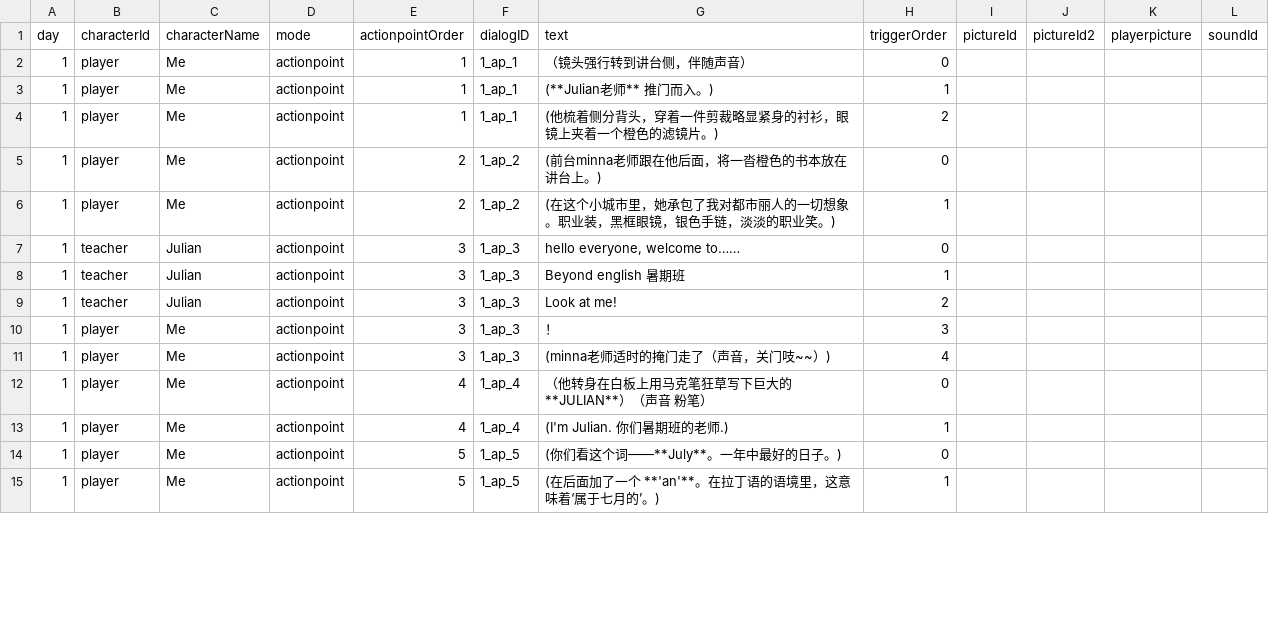
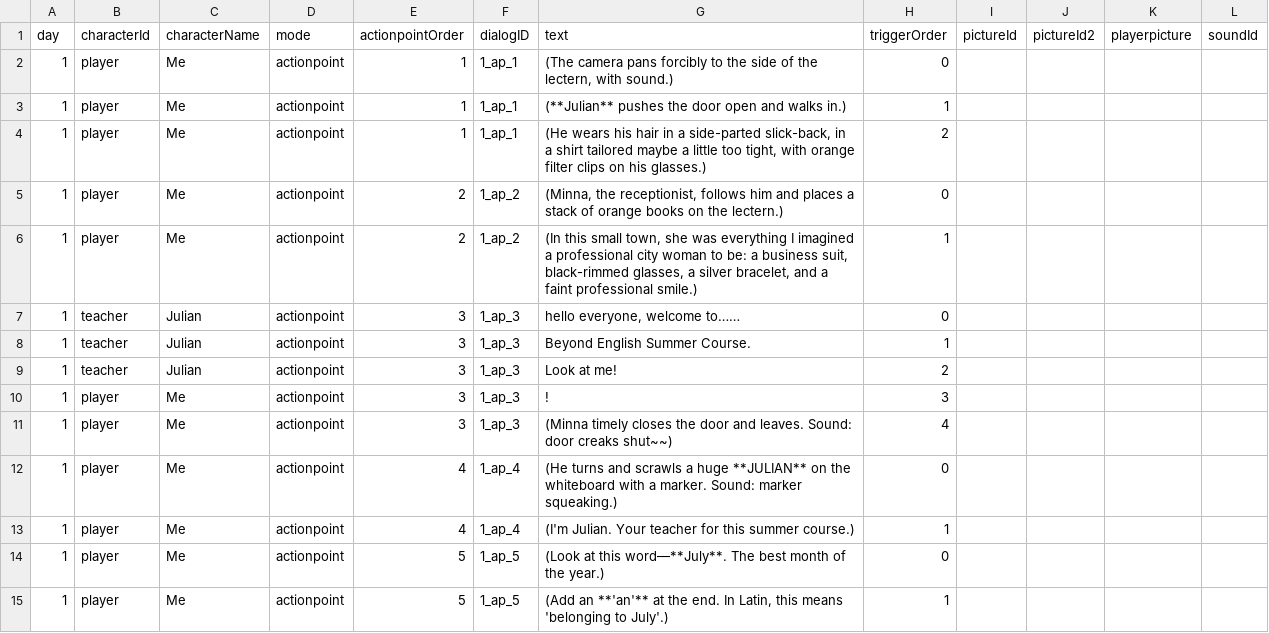
Before and after one commit to Shannju/WhiteNight, a CSV file: Assets/c#/Dialog/csv/teacher.csv, drawn as a sheet; only a part is shown; the diff covers the shown part only.

```diff
--- a/Assets/c#/Dialog/csv/teacher.csv
+++ b/Assets/c#/Dialog/csv/teacher.csv
@@ -1,15 +1,15 @@
 day,characterId,characterName,mode,actionpointOrder,dialogID,text,triggerOrder,pictureId,pictureId2,playerpicture,soundId
-1,player,Me,actionpoint,1,1_ap_1,（镜头强行转到讲台侧，伴随声音）,0,,,,
-1,player,Me,actionpoint,1,1_ap_1,(**Julian老师** 推门而入。),1,,,,
-1,player,Me,actionpoint,1,1_ap_1,(他梳着侧分背头，穿着一件剪裁略显紧身的衬衫，眼镜上夹着一个橙色的滤镜片。),2,,,,
-1,player,Me,actionpoint,2,1_ap_2,(前台minna老师跟在他后面，将一沓橙色的书本放在讲台上。),0,,,,
-1,player,Me,actionpoint,2,1_ap_2,(在这个小城市里，她承包了我对都市丽人的一切想象。职业装，黑框眼镜，银色手链，淡淡的职业笑。),1,,,,
+1,player,Me,actionpoint,1,1_ap_1,"(The camera pans forcibly to the side of the lectern, with sound.)",0,,,,
+1,player,Me,actionpoint,1,1_ap_1,(**Julian** pushes the door open and walks in.),1,,,,
+1,player,Me,actionpoint,1,1_ap_1,"(He wears his hair in a side-parted slick-back, in a shirt tailored maybe a little too tight, with orange filter clips on his glasses.)",2,,,,
+1,player,Me,actionpoint,2,1_ap_2,"(Minna, the receptionist, follows him and places a stack of orange books on the lectern.)",0,,,,
+1,player,Me,actionpoint,2,1_ap_2,"(In this small town, she was everything I imagined a professional city woman to be: a business suit, black-rimmed glasses, a silver bracelet, and a faint professional smile.)",1,,,,
 1,teacher,Julian,actionpoint,3,1_ap_3,"hello everyone, welcome to……",0,,,,
-1,teacher,Julian,actionpoint,3,1_ap_3,Beyond english 暑期班,1,,,,
+1,teacher,Julian,actionpoint,3,1_ap_3,Beyond English Summer Course.,1,,,,
 1,teacher,Julian,actionpoint,3,1_ap_3,Look at me!,2,,,,
-1,player,Me,actionpoint,3,1_ap_3,！,3,,,,
-1,player,Me,actionpoint,3,1_ap_3,(minna老师适时的掩门走了（声音，关门吱~~）),4,,,,
-1,player,Me,actionpoint,4,1_ap_4,（他转身在白板上用马克笔狂草写下巨大的 **JULIAN**）（声音 粉笔）,0,,,,
-1,player,Me,actionpoint,4,1_ap_4,(I'm Julian. 你们暑期班的老师.),1,,,,
-1,player,Me,actionpoint,5,1_ap_5,(你们看这个词——**July**。一年中最好的日子。),0,,,,
-1,player,Me,actionpoint,5,1_ap_5,(在后面加了一个 **'an'**。在拉丁语的语境里，这意味着‘属于七月的’。),1,,,,
+1,player,Me,actionpoint,3,1_ap_3,!,3,,,,
+1,player,Me,actionpoint,3,1_ap_3,(Minna timely closes the door and leaves. Sound: door creaks shut~~),4,,,,
+1,player,Me,actionpoint,4,1_ap_4,(He turns and scrawls a huge **JULIAN** on the whiteboard with a marker. Sound: marker squeaking.),0,,,,
+1,player,Me,actionpoint,4,1_ap_4,(I'm Julian. Your teacher for this summer course.),1,,,,
+1,player,Me,actionpoint,5,1_ap_5,(Look at this word—**July**. The best month of the year.),0,,,,
+1,player,Me,actionpoint,5,1_ap_5,"(Add an **'an'** at the end. In Latin, this means 'belonging to July'.)",1,,,,
```
Also changed, not shown: 10 edited cells elsewhere in this file, Assets/c#/Dialog/csv/mate.csv, Assets/c#/Dialog/csv/windows.csv, 11 other files.
